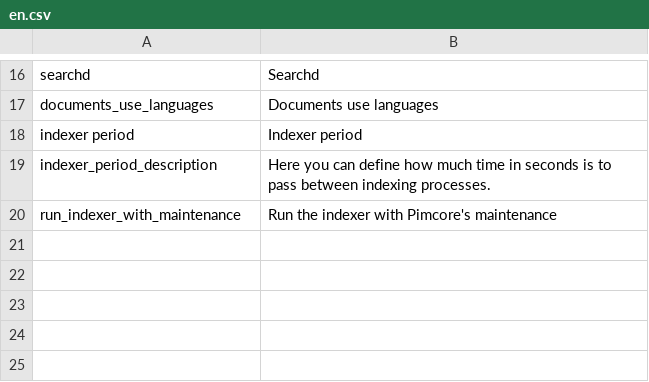
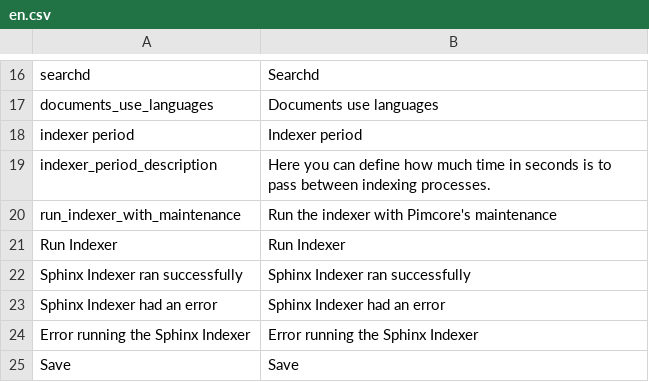
Before and after one commit to ThomasKeil/pimcore-plugin-SphinxSearch, a CSV file: texts/en.csv, drawn as a sheet; only a part is shown, gaps mark what is left out.

```diff
--- a/texts/en.csv
+++ b/texts/en.csv
@@ -20 +20,6 @@
 "run_indexer_with_maintenance", "Run the indexer with Pimcore's maintenance"
+"Run Indexer", "Run Indexer"
+"Sphinx Indexer ran successfully", "Sphinx Indexer ran successfully"
+"Sphinx Indexer had an error", "Sphinx Indexer had an error"
+"Error running the Sphinx Indexer", "Error running the Sphinx Indexer"
+"Save", "Save"
```
Also changed, not shown: texts/de.csv, 3 other files.
